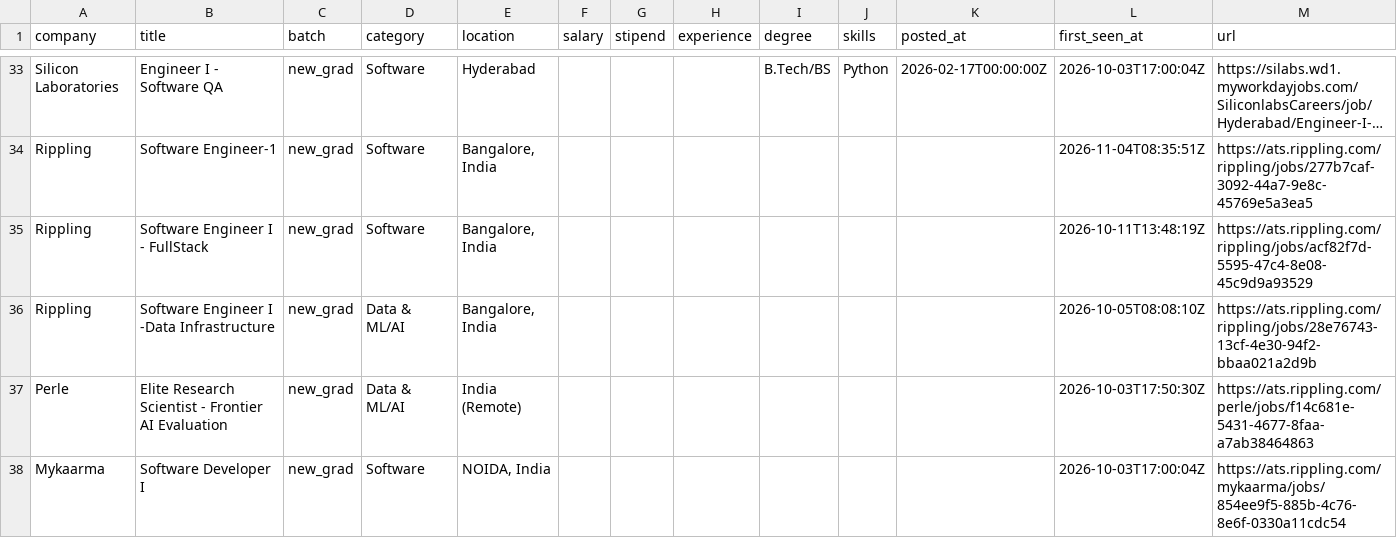
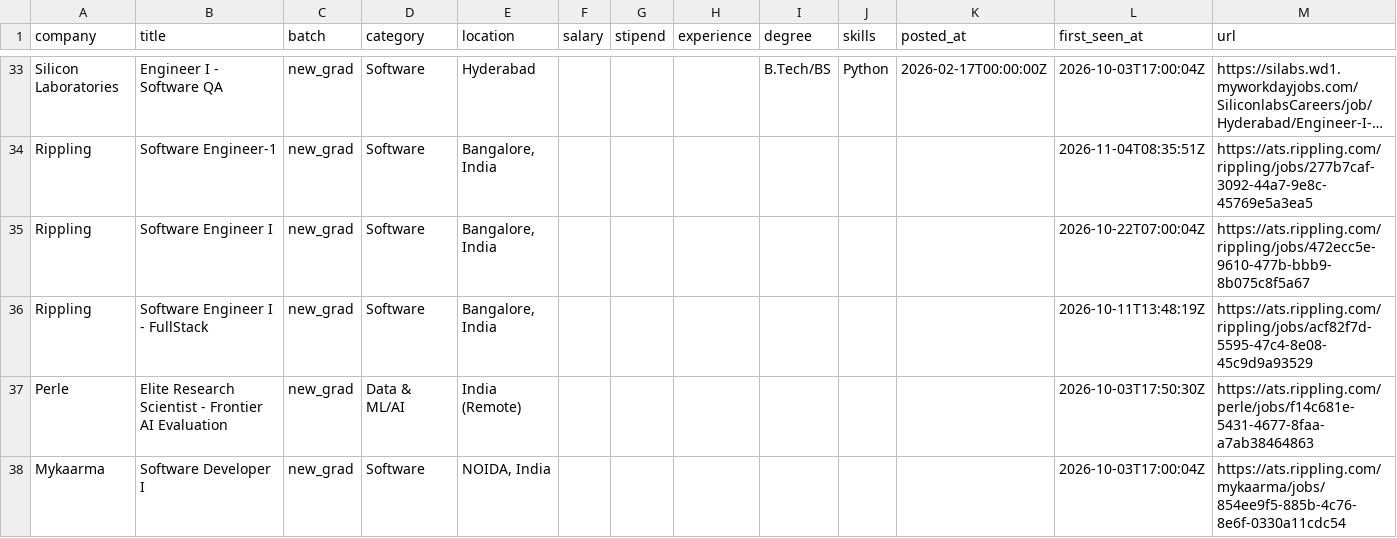
Before and after one commit to Rohan-droid7341/job-for-freshers, a CSV file: data/jobs.csv, drawn as a sheet; only a part is shown, gaps mark what is left out; long unchanged cells end in …; removed rows and columns are numbered as before the commit, all else as after; the diff names each change by its address in the sheet, - before the commit and + after, or states it on an @@ line.

```diff
--- a/data/jobs.csv
+++ b/data/jobs.csv
+row 35: Rippling | Software Engineer I | new_grad | Software | Bangalore, India |  |  |  |  |  |  | 2026-10-22T07:00:04Z | https://ats.rippling.com/rippling/jobs/472ecc5e-9610-477b-bbb9-8b075c8f5a67
-row 36: Rippling | Software Engineer I -Data Infrastructure | new_grad | Data & ML/AI | Bangalore, India |  |  |  |  |  |  | 2026-10-05T08:08:10Z | https://ats.rippling.com/rippling/jobs/28e76743-13cf-4e30-94f2-bbaa021a2d9b
```
Also changed, not shown: 12 other files.
